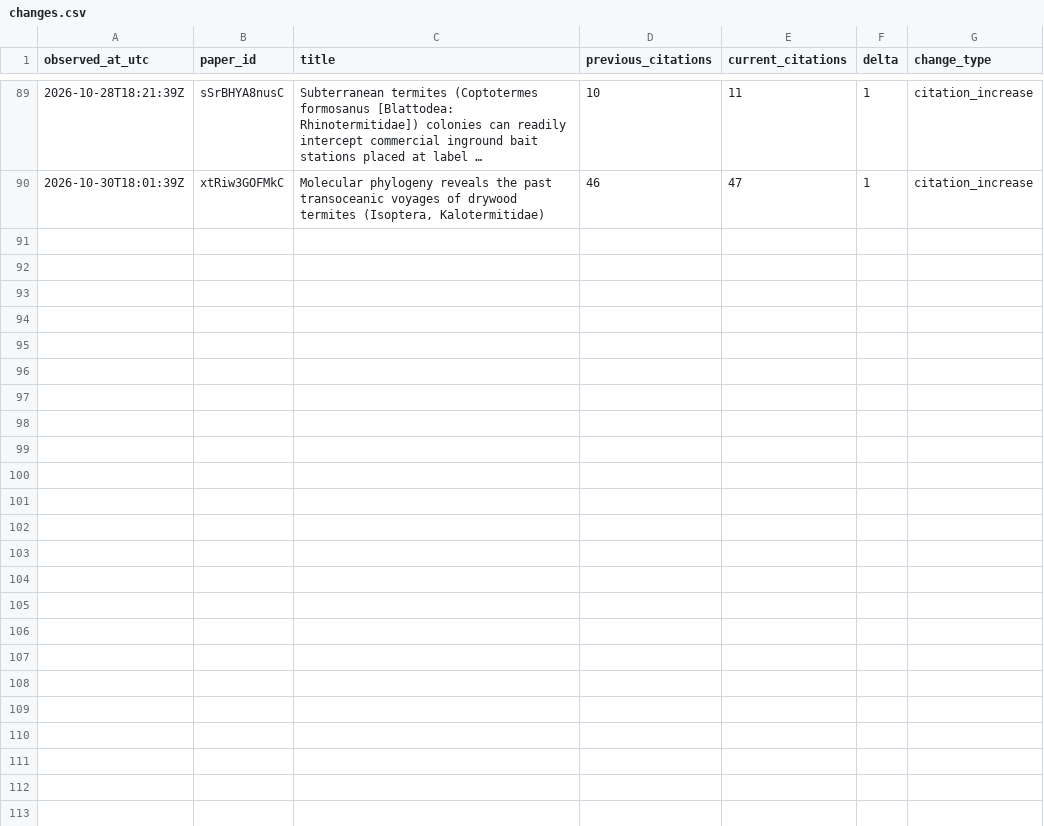
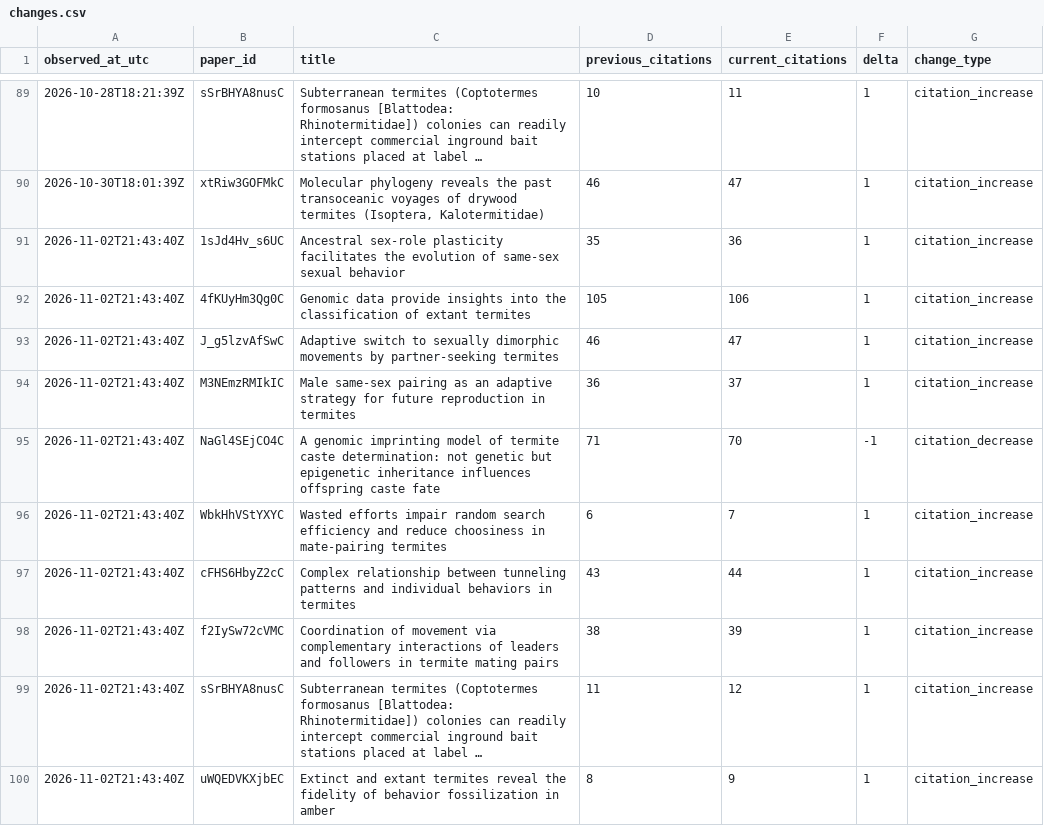
Before and after one commit to nobuaki-mzmt/scholar-history, a CSV file: data/changes.csv, drawn as a sheet; only a part is shown, gaps mark what is left out; the diff names each change by its address in the sheet, - before the commit and + after, or states it on an @@ line.

```diff
--- a/data/changes.csv
+++ b/data/changes.csv
+row 91: 2026-11-02T21:43:40Z | 1sJd4Hv_s6UC | Ancestral sex-role plasticity facilitates the evolution of same-sex sexual behavior | 35 | 36 | 1 | citation_increase
+row 92: 2026-11-02T21:43:40Z | 4fKUyHm3Qg0C | Genomic data provide insights into the classification of extant termites | 105 | 106 | 1 | citation_increase
+row 93: 2026-11-02T21:43:40Z | J_g5lzvAfSwC | Adaptive switch to sexually dimorphic movements by partner-seeking termites | 46 | 47 | 1 | citation_increase
+row 94: 2026-11-02T21:43:40Z | M3NEmzRMIkIC | Male same-sex pairing as an adaptive strategy for future reproduction in termites | 36 | 37 | 1 | citation_increase
+row 95: 2026-11-02T21:43:40Z | NaGl4SEjCO4C | A genomic imprinting model of termite caste determination: not genetic but epigenetic inheritance influences offspring caste fate | 71 | 70 | -1 | citation_decrease
+row 96: 2026-11-02T21:43:40Z | WbkHhVStYXYC | Wasted efforts impair random search efficiency and reduce choosiness in mate-pairing termites | 6 | 7 | 1 | citation_increase
+row 97: 2026-11-02T21:43:40Z | cFHS6HbyZ2cC | Complex relationship between tunneling patterns and individual behaviors in termites | 43 | 44 | 1 | citation_increase
+row 98: 2026-11-02T21:43:40Z | f2IySw72cVMC | Coordination of movement via complementary interactions of leaders and followers in termite mating pairs | 38 | 39 | 1 | citation_increase
+row 99: 2026-11-02T21:43:40Z | sSrBHYA8nusC | Subterranean termites (Coptotermes formosanus [Blattodea: Rhinotermitidae]) colonies can readily intercept commercial inground bait stations placed at label … | 11 | 12 | 1 | citation_increase
+row 100: 2026-11-02T21:43:40Z | uWQEDVKXjbEC | Extinct and extant termites reveal the fidelity of behavior fossilization in amber | 8 | 9 | 1 | citation_increase
```
Also changed, not shown: data/metrics.csv, reports/forecast_models.csv, 7 other files.
